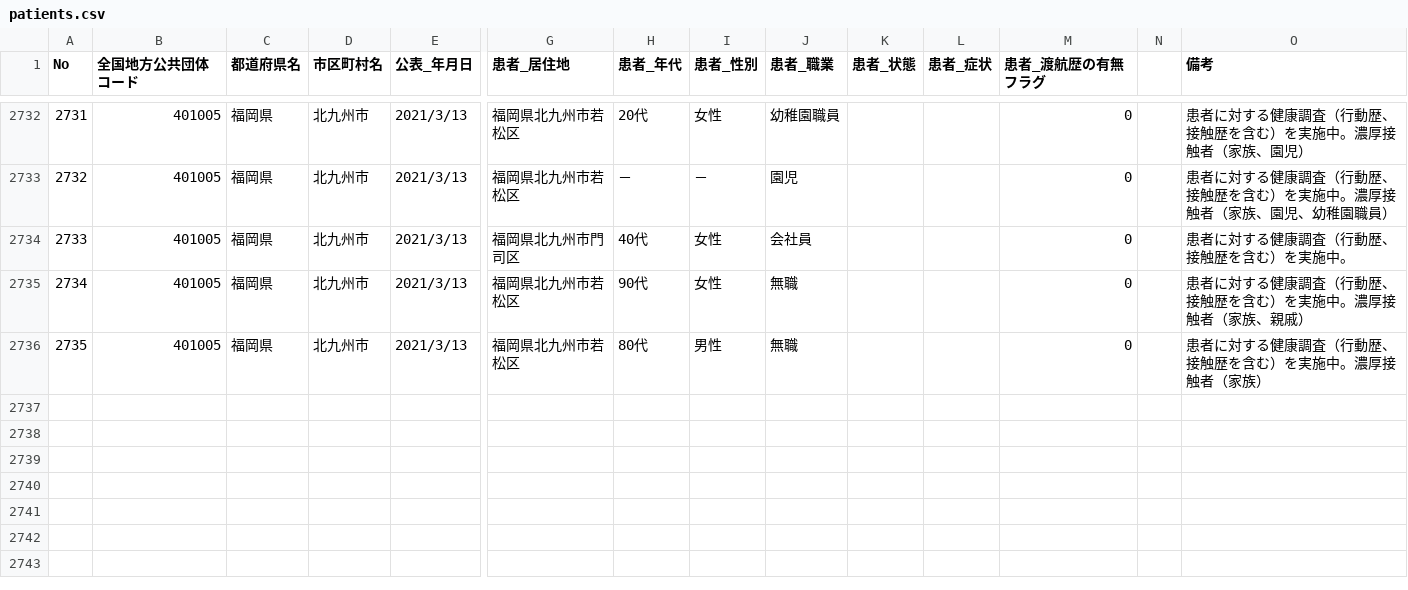
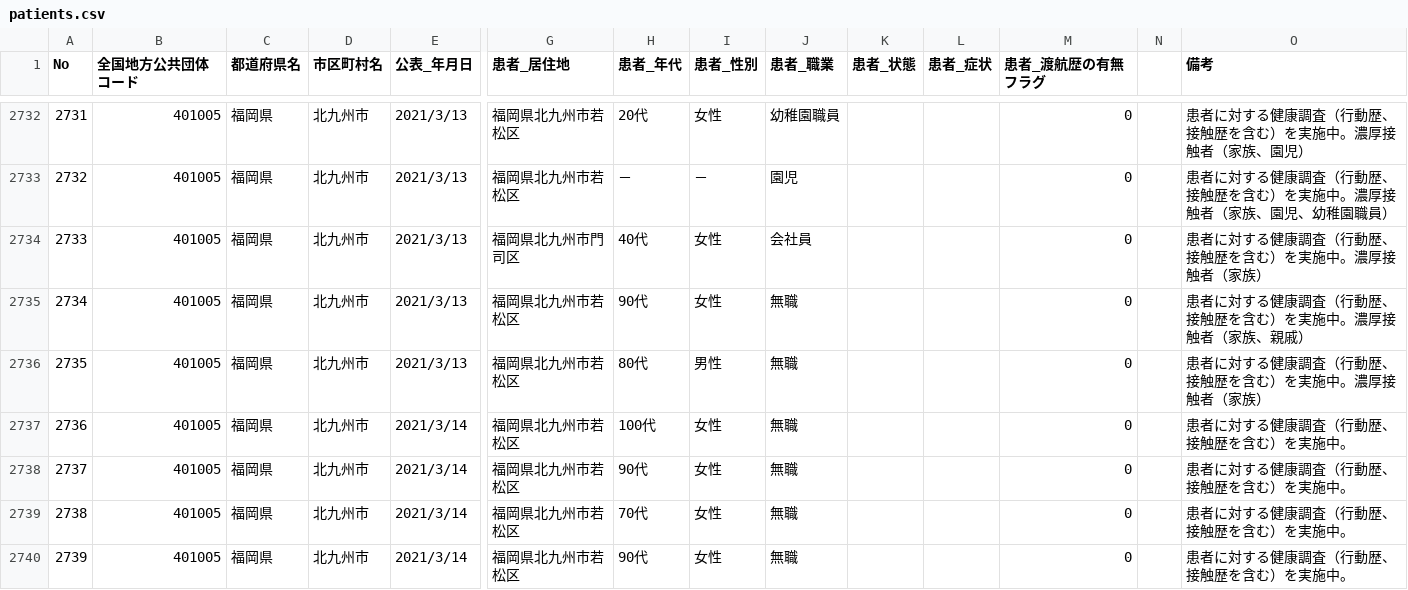
Before and after one commit to code4sabae/opendatagojp, a CSV file: csv/kitakyushu-shi/patients.csv, drawn as a sheet; only a part is shown, gaps mark what is left out; rows hold the shown columns only; the diff covers the shown part only; the diff names each change by its address in the sheet, - before the commit and + after, or states it on an @@ line.

Commit message:
update data

```diff
--- a/csv/kitakyushu-shi/patients.csv
+++ b/csv/kitakyushu-shi/patients.csv
-O2734 (備考): 患者に対する健康調査（行動歴、接触歴を含む）を実施中。
+O2734 (備考): 患者に対する健康調査（行動歴、接触歴を含む）を実施中。濃厚接触者（家族）
+row 2737: 2736 | 401005 | 福岡県 | 北九州市 | 2021/3/14 | 福岡県北九州市若松区 | 100代 | 女性 | 無職 |  |  | 0 |  | 患者に対する健康調査（行動歴、接触歴を含む）を実施中。
+row 2738: 2737 | 401005 | 福岡県 | 北九州市 | 2021/3/14 | 福岡県北九州市若松区 | 90代 | 女性 | 無職 |  |  | 0 |  | 患者に対する健康調査（行動歴、接触歴を含む）を実施中。
+row 2739: 2738 | 401005 | 福岡県 | 北九州市 | 2021/3/14 | 福岡県北九州市若松区 | 70代 | 女性 | 無職 |  |  | 0 |  | 患者に対する健康調査（行動歴、接触歴を含む）を実施中。
+row 2740: 2739 | 401005 | 福岡県 | 北九州市 | 2021/3/14 | 福岡県北九州市若松区 | 90代 | 女性 | 無職 |  |  | 0 |  | 患者に対する健康調査（行動歴、接触歴を含む）を実施中。
```
Also changed, not shown: 6 added rows and 9 edited cells elsewhere in this file, csv/kitakyushu-shi/negative-cases.csv, csv/kitakyushu-shi/patients-summary.csv, 5 other files.
